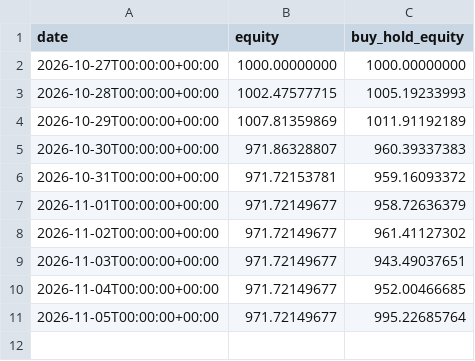
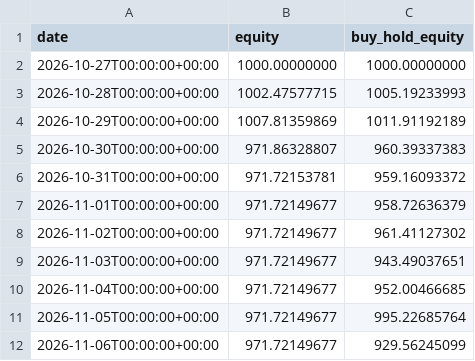
Before and after one commit to SametAlici/ai-crypto-trader-paper, a CSV file: results/r1/equity.csv, drawn as a sheet; the diff names each change by its address in the sheet, - before the commit and + after, or states it on an @@ line.

```diff
--- a/results/r1/equity.csv
+++ b/results/r1/equity.csv
+row 12: 2026-11-06T00:00:00+00:00 | 971.72149677 | 929.56245099
```
Also changed, not shown: results/r1/daily_returns.csv, results/r5/daily_returns.csv, 14 other files.
